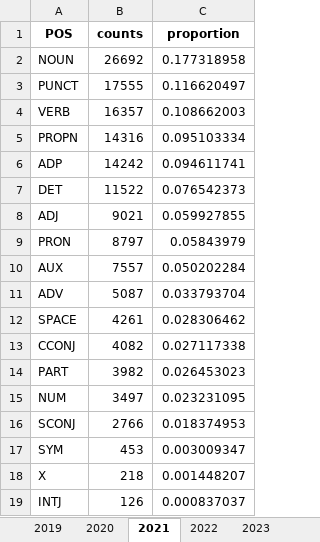
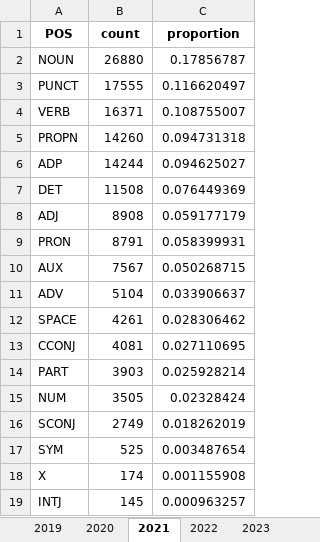
Before and after one commit to sfu-discourse-lab/fake_news_over_time, an Excel workbook: data/Fakespeak-ENG/Analysis_output/Fakespeak_POS_frequency.xlsx, sheet 2021, drawn as a sheet; values as stored, in another font and other column widths than the file's, no borders; the diff names each change by its address in the sheet, - before the commit and + after, or states it on an @@ line.

```diff
--- a/data/Fakespeak-ENG/Analysis_output/Fakespeak_POS_frequency.xlsx (sheet 2021)
+++ b/data/Fakespeak-ENG/Analysis_output/Fakespeak_POS_frequency.xlsx (sheet 2021)
-B1: counts
+B1: count
-B2 (count): 26692
+B2 (count): 26880
-C2 (proportion): 0.177318958
+C2 (proportion): 0.17856787
-B4 (count): 16357
+B4 (count): 16371
-C4 (proportion): 0.108662003
+C4 (proportion): 0.108755007
-B5 (count): 14316
+B5 (count): 14260
-C5 (proportion): 0.095103334
+C5 (proportion): 0.094731318
-B6 (count): 14242
+B6 (count): 14244
-C6 (proportion): 0.094611741
+C6 (proportion): 0.094625027
-B7 (count): 11522
+B7 (count): 11508
-C7 (proportion): 0.076542373
+C7 (proportion): 0.076449369
-B8 (count): 9021
+B8 (count): 8908
-C8 (proportion): 0.059927855
+C8 (proportion): 0.059177179
-B9 (count): 8797
+B9 (count): 8791
-C9 (proportion): 0.05843979
+C9 (proportion): 0.058399931
-B10 (count): 7557
+B10 (count): 7567
-C10 (proportion): 0.050202284
+C10 (proportion): 0.050268715
-B11 (count): 5087
+B11 (count): 5104
-C11 (proportion): 0.033793704
+C11 (proportion): 0.033906637
-B13 (count): 4082
+B13 (count): 4081
-C13 (proportion): 0.027117338
+C13 (proportion): 0.027110695
-B14 (count): 3982
+B14 (count): 3903
-C14 (proportion): 0.026453023
+C14 (proportion): 0.025928214
-B15 (count): 3497
+B15 (count): 3505
-C15 (proportion): 0.023231095
+C15 (proportion): 0.02328424
-B16 (count): 2766
+B16 (count): 2749
-C16 (proportion): 0.018374953
+C16 (proportion): 0.018262019
-B17 (count): 453
+B17 (count): 525
-C17 (proportion): 0.003009347
+C17 (proportion): 0.003487654
-B18 (count): 218
+B18 (count): 174
-C18 (proportion): 0.001448207
+C18 (proportion): 0.001155908
-B19 (count): 126
+B19 (count): 145
-C19 (proportion): 0.000837037
+C19 (proportion): 0.000963257
```
Also changed, not shown: sheet prop_summary, sheet counts_summary, sheet 2020, sheet 2019, sheet 2024, sheet 2023, 1 more sheet, 2 other files.
